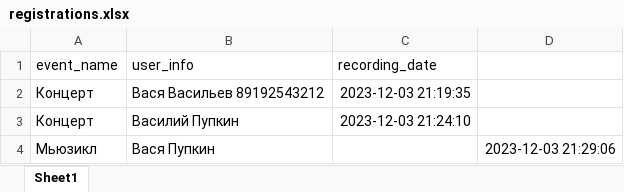
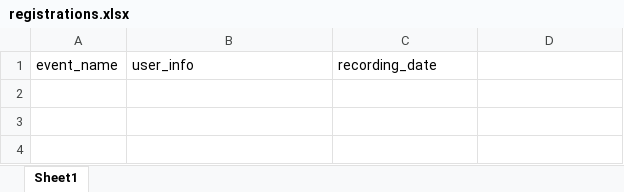
Before and after one commit to AlexKr89/TGbotCafe, an Excel workbook: Reg4Event/registrations.xlsx, sheet Sheet1, drawn as a sheet; values as stored, in another font and other column widths than the file's, no borders; the diff names each change by its address in the sheet, - before the commit and + after, or states it on an @@ line.

Commit message:
modified

```diff
--- a/Reg4Event/registrations.xlsx (sheet Sheet1)
+++ b/Reg4Event/registrations.xlsx (sheet Sheet1)
-row 2: Концерт | Вася Васильев 89192543212 | 2023-12-03 21:19:35
-row 3: Концерт | Василий Пупкин | 2023-12-03 21:24:10
-row 4: Мьюзикл | Вася Пупкин |  | 2023-12-03 21:29:06
```
